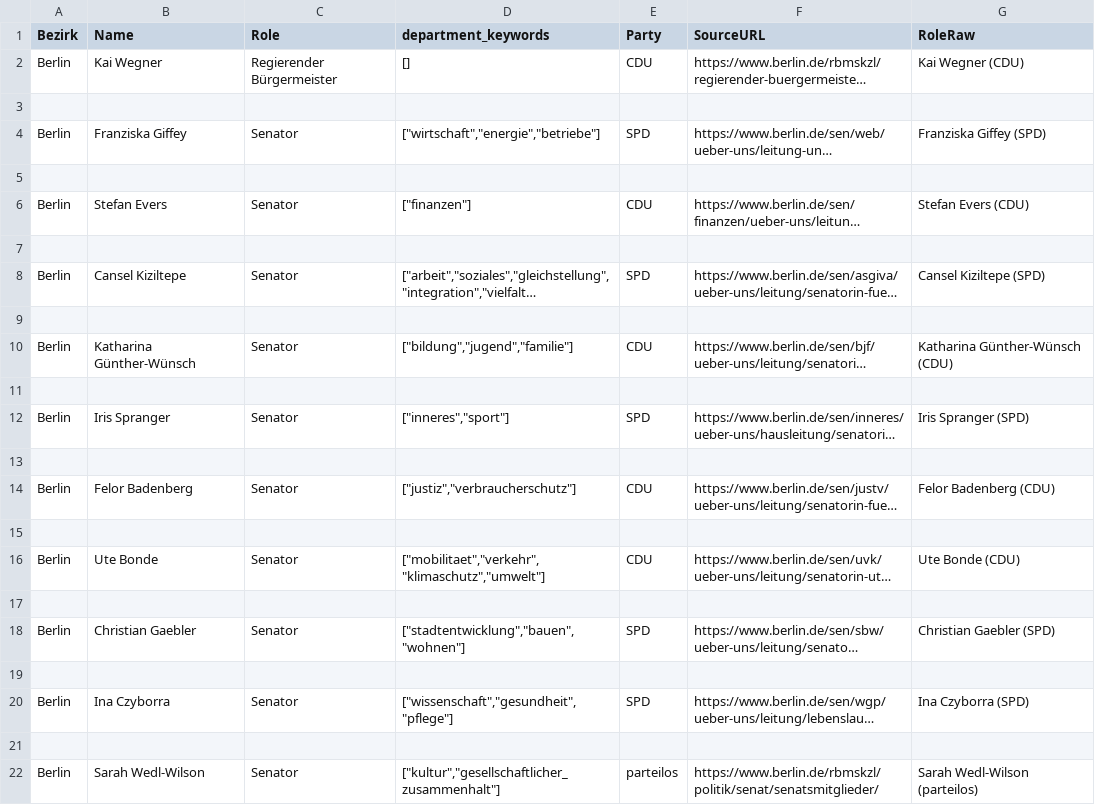
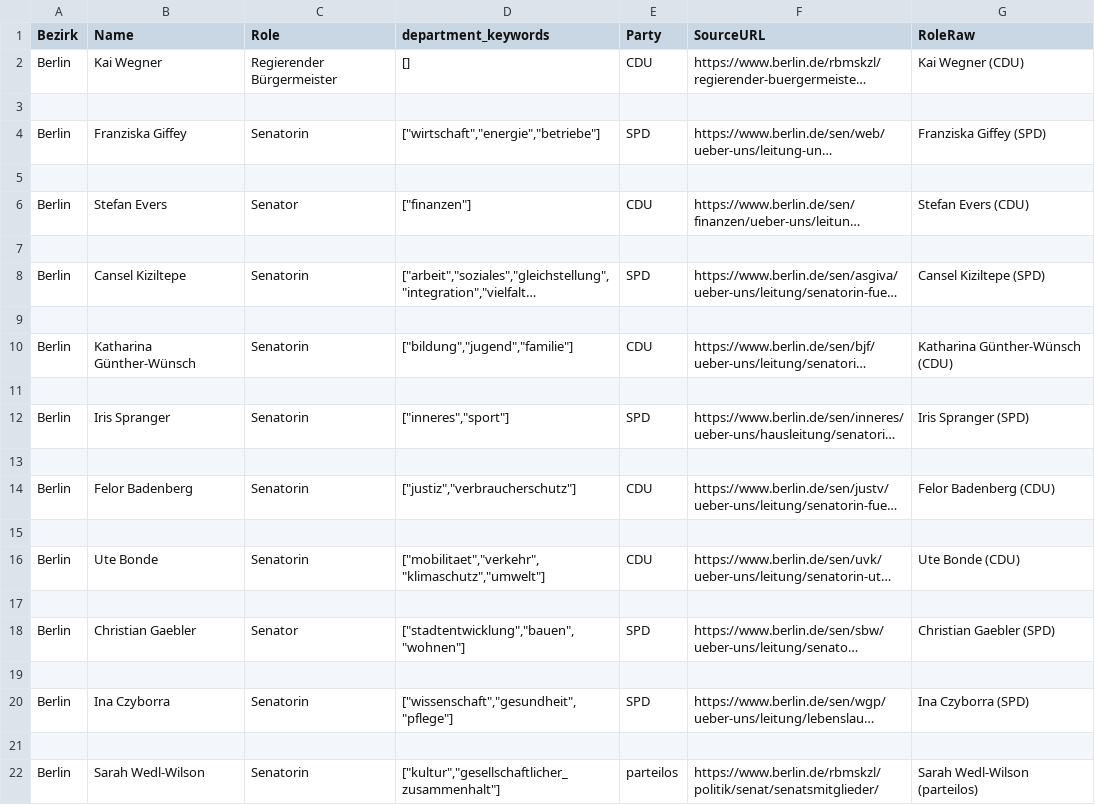
Before and after one commit to jamizuno/berlinwahl2026, a CSV file: data-sources/Senat-Exekutivrollen.csv, drawn as a sheet; long unchanged cells end in …; the diff names each change by its address in the sheet, - before the commit and + after, or states it on an @@ line.

```diff
--- a/data-sources/Senat-Exekutivrollen.csv
+++ b/data-sources/Senat-Exekutivrollen.csv
-C4 (Role): Senator
+C4 (Role): Senatorin
-C8 (Role): Senator
+C8 (Role): Senatorin
-C10 (Role): Senator
+C10 (Role): Senatorin
-C12 (Role): Senator
+C12 (Role): Senatorin
-C14 (Role): Senator
+C14 (Role): Senatorin
-C16 (Role): Senator
+C16 (Role): Senatorin
-C20 (Role): Senator
+C20 (Role): Senatorin
-C22 (Role): Senator
+C22 (Role): Senatorin
```
Also changed, not shown: data-sources/Bezirksamt-Exekutivrollen.csv, 1 other file.
